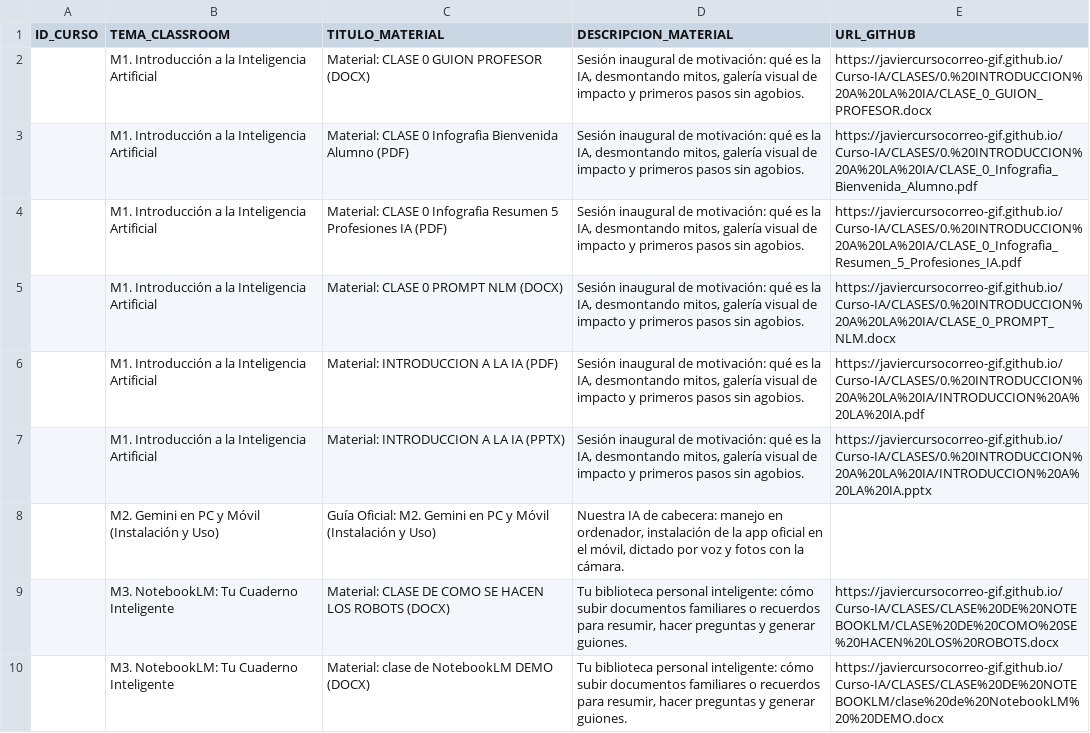
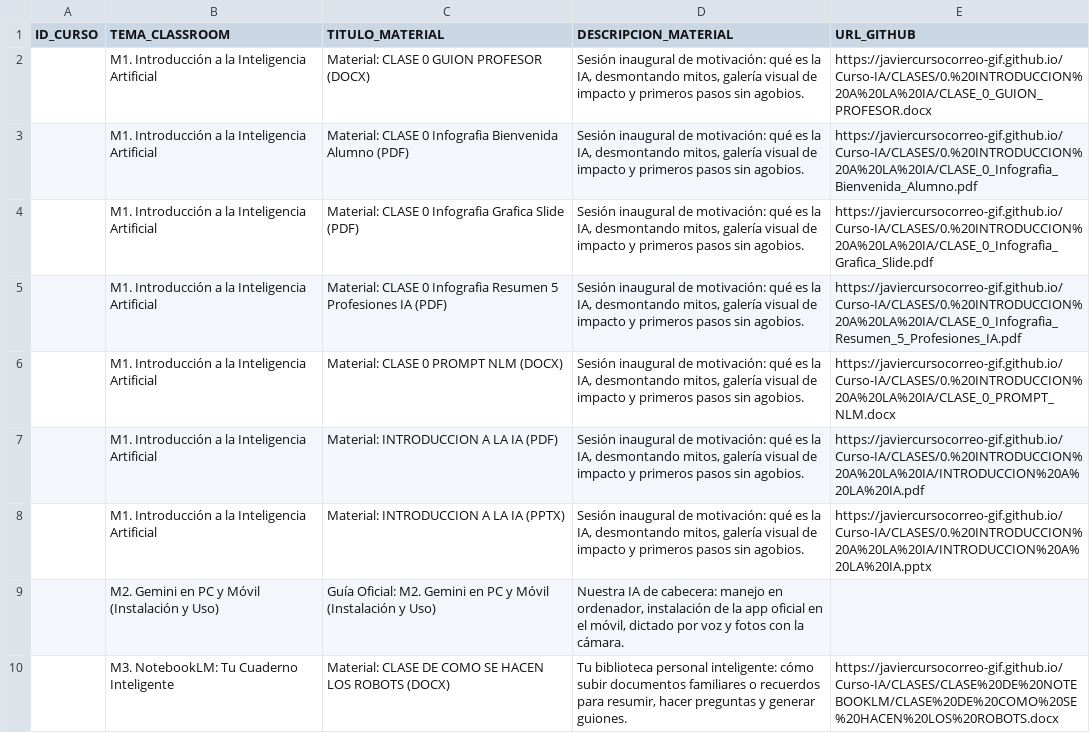
Before and after one commit to javiercursocorreo-gif/Curso-IA, a CSV file: PANELES_CSV/0.PANEL_MONOGRAFICOS.csv, drawn as a sheet; only a part is shown; the shorter side is filled out with more unchanged rows; the diff names each change by its address in the sheet, - before the commit and + after, or states it on an @@ line.

Commit message:
Añadir infografía gráfica 16:9 proyectable para la Clase 0

```diff
--- a/PANELES_CSV/0.PANEL_MONOGRAFICOS.csv
+++ b/PANELES_CSV/0.PANEL_MONOGRAFICOS.csv
+row 4:  | M1. Introducción a la Inteligencia Artificial | Material: CLASE 0 Infografia Grafica Slide (PDF) | Sesión inaugural de motivación: qué es la IA, desmontando mitos, galería visual de impacto y primeros pasos sin agobios. | https://javiercursocorreo-gif.github.io/Curso-IA/CLASES/0.%20INTRODUCCION%20A%20LA%20IA/CLASE_0_Infografia_Grafica_Slide.pdf
```
Also changed, not shown: 4 other files.
